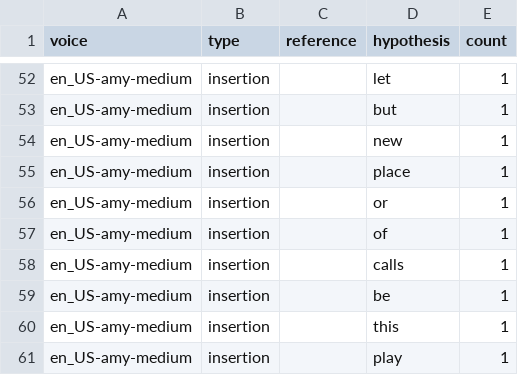
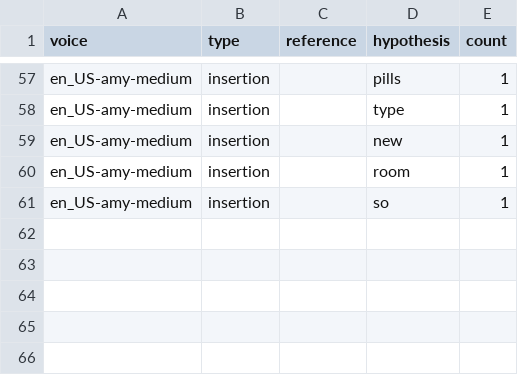
Before and after one commit to byGamsa/speech-interaction-ai, a CSV file: output/results/word_confusions_en_US-amy-medium.csv, drawn as a sheet; only a part is shown, gaps mark what is left out; removed rows and columns are numbered as before the commit, all else as after; the diff covers the shown part only; the diff names each change by its address in the sheet, - before the commit and + after, or states it on an @@ line.

```diff
--- a/output/results/word_confusions_en_US-amy-medium.csv
+++ b/output/results/word_confusions_en_US-amy-medium.csv
-D57 (hypothesis): let
+D57 (hypothesis): pills
-D58 (hypothesis): but
+D58 (hypothesis): type
-row 55: en_US-amy-medium | insertion |  | place | 1
-D60 (hypothesis): or
+D60 (hypothesis): room
-D61 (hypothesis): of
+D61 (hypothesis): so
-row 58: en_US-amy-medium | insertion |  | calls | 1
-row 59: en_US-amy-medium | insertion |  | be | 1
-row 60: en_US-amy-medium | insertion |  | this | 1
-row 61: en_US-amy-medium | insertion |  | play | 1
```
Also changed, not shown: 14 added rows, 9 removed rows and 39 edited cells elsewhere in this file, output/results/word_confusions_en_US-ryan-medium.csv, 40 other files.
